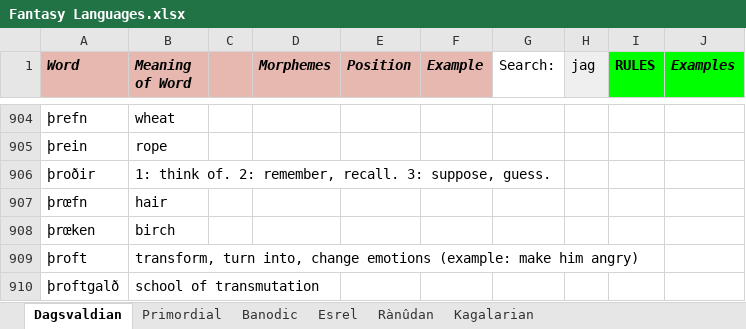
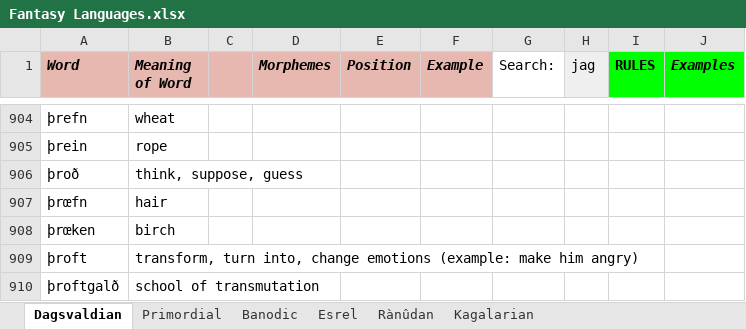
Before and after one commit to Oneo64/Aldpor, an Excel workbook: Conlangs/Fantasy Languages.xlsx, sheet Dagsvaldian, drawn as a sheet; only a part is shown, gaps mark what is left out; values as stored, in another font and other column widths than the file's, no borders; charts and pictures not drawn; removed rows and columns are numbered as before the commit, all else as after; the diff covers the shown part only; the diff names each change by its address in the sheet, - before the commit and + after, or states it on an @@ line.

Commit message:
Update Fantasy Languages.xlsx

```diff
--- a/Conlangs/Fantasy Languages.xlsx (sheet Dagsvaldian)
+++ b/Conlangs/Fantasy Languages.xlsx (sheet Dagsvaldian)
-row 906: þroðir | 1: think of. 2: remember, recall. 3: suppose, guess.
+row 906: þroð | think, suppose, guess
```
Also changed, not shown: 3 added rows, 1 removed row and 9 edited cells elsewhere in this sheet.
